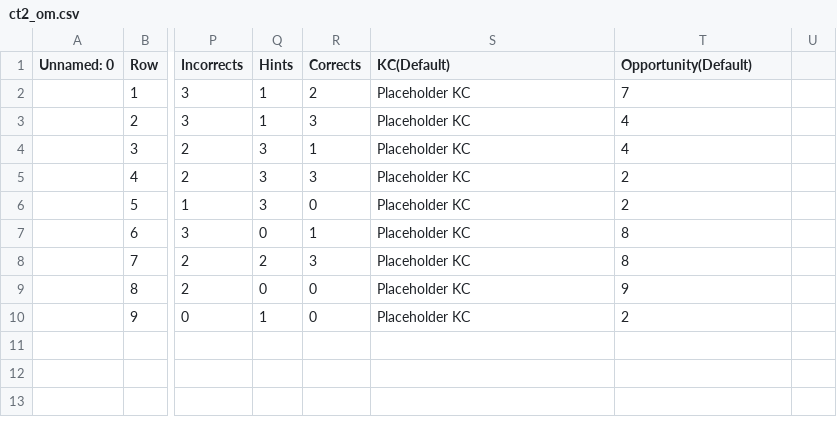
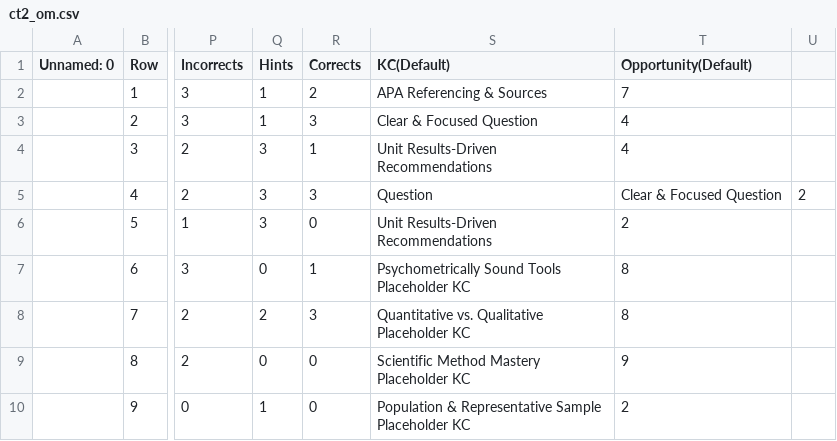
Before and after one commit to alalawi1980/Test2, a CSV file: ct2_om.csv, drawn as a sheet; only a part is shown, gaps mark what is left out; the diff names each change by its address in the sheet, - before the commit and + after, or states it on an @@ line.

Commit message:
Update ct2_om.csv

```diff
--- a/ct2_om.csv
+++ b/ct2_om.csv
-S2 (KC(Default)): Placeholder KC
+S2 (KC(Default)): APA Referencing & Sources
-S3 (KC(Default)): Placeholder KC
+S3 (KC(Default)): Clear & Focused Question
-S4 (KC(Default)): Placeholder KC
+S4 (KC(Default)): Unit Results-Driven Recommendations
-S5 (KC(Default)): Placeholder KC
+S5 (KC(Default)): Question
-T5 (Opportunity(Default)): 2
+T5 (Opportunity(Default)): Clear & Focused Question
-U5: (empty)
+U5: 2
-S6 (KC(Default)): Placeholder KC
+S6 (KC(Default)): Unit Results-Driven Recommendations
-S7 (KC(Default)): Placeholder KC
+S7 (KC(Default)): Psychometrically Sound Tools Placeholder KC
-S8 (KC(Default)): Placeholder KC
+S8 (KC(Default)): Quantitative vs. Qualitative Placeholder KC
-S9 (KC(Default)): Placeholder KC
+S9 (KC(Default)): Scientific Method Mastery Placeholder KC
-S10 (KC(Default)): Placeholder KC
+S10 (KC(Default)): Population & Representative Sample Placeholder KC
```
